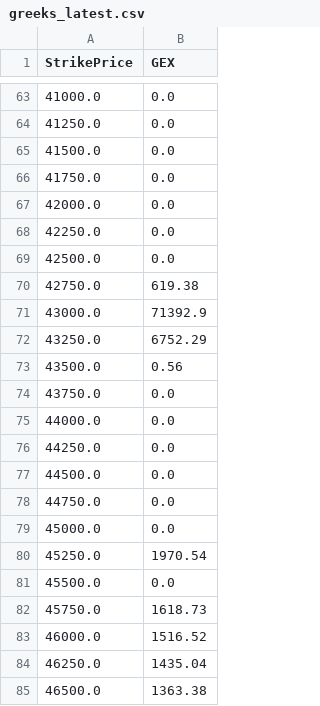
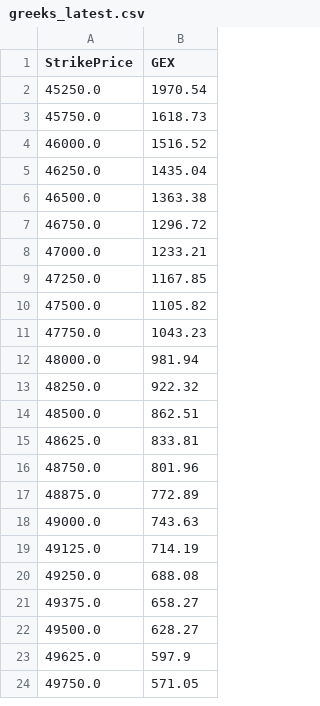
Before and after one commit to km530821-hub/jpx-options, a CSV file: data/greeks_latest.csv, drawn as a sheet; only a part is shown, gaps mark what is left out; the shorter side is filled out with more unchanged rows; the diff covers the shown part only; the diff names each change by its address in the sheet, - before the commit and + after, or states it on an @@ line.

```diff
--- a/data/greeks_latest.csv
+++ b/data/greeks_latest.csv
-row 63: 41000.0 | 0.0
-row 64: 41250.0 | 0.0
-row 65: 41500.0 | 0.0
-row 66: 41750.0 | 0.0
-row 67: 42000.0 | 0.0
-row 68: 42250.0 | 0.0
-row 69: 42500.0 | 0.0
-row 70: 42750.0 | 619.38
-row 71: 43000.0 | 71392.9
-row 72: 43250.0 | 6752.29
-row 73: 43500.0 | 0.56
-row 74: 43750.0 | 0.0
-row 75: 44000.0 | 0.0
-row 76: 44250.0 | 0.0
-row 77: 44500.0 | 0.0
-row 78: 44750.0 | 0.0
-row 79: 45000.0 | 0.0
-row 81: 45500.0 | 0.0
```
Also changed, not shown: 61 removed rows elsewhere in this file, 1 other file.
